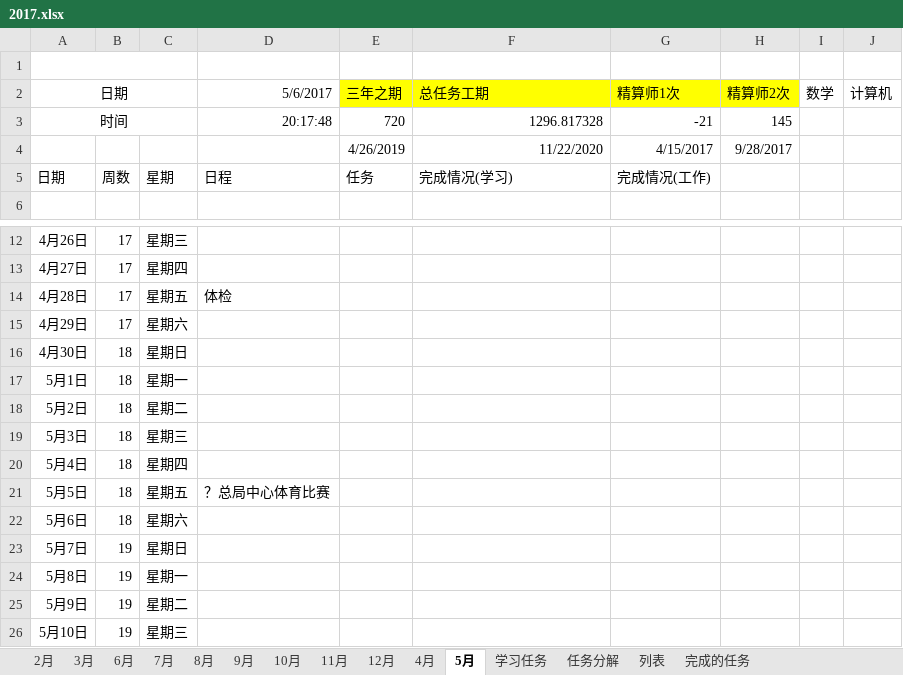
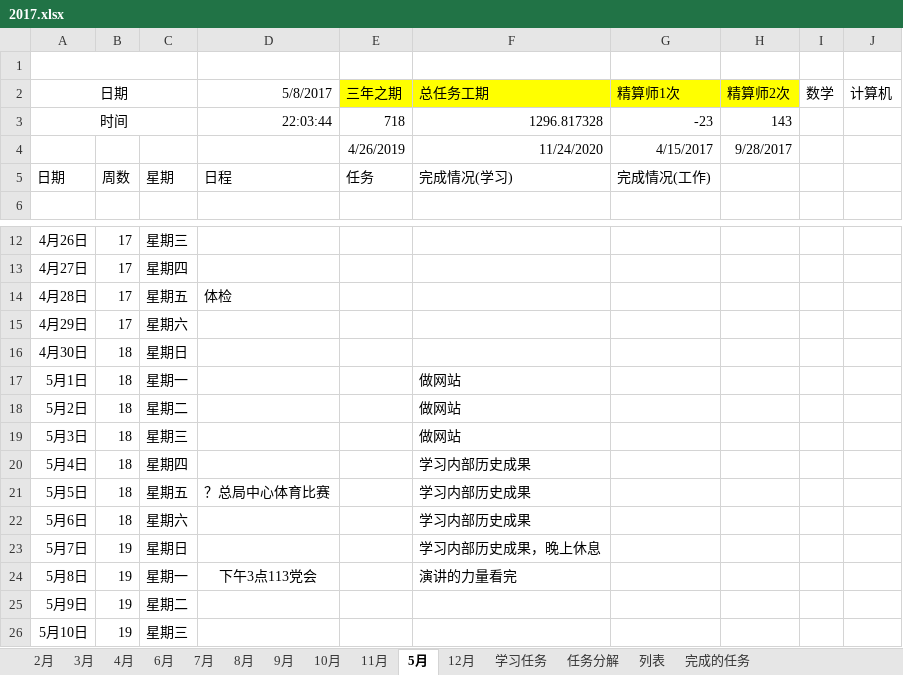
Before and after one commit to guofei9987/plans, an Excel workbook: 2017.xlsx, sheet 5月, drawn as a sheet; only a part is shown, gaps mark what is left out; values as stored, in another font and other column widths than the file's, no borders; conditional formats not drawn; the diff names each change by its address in the sheet, - before the commit and + after, or states it on an @@ line.

```diff
--- a/2017.xlsx (sheet 5月)
+++ b/2017.xlsx (sheet 5月)
@@ sheet tab order changed: 2月 | 3月 | 4月 | 6月 | 7月 | 8月 | 9月 | 10月 | 11月 | 5月 | 12月 | 学习任务 | 任务分解 | 列表 | 完成的任务 @@
-D2: 5/6/2017
+D2: 5/8/2017
-D3: 20:17:48
+D3: 22:03:44
-E3: 720
+E3: 718
-G3: -21
+G3: -23
-H3: 145
+H3: 143
-F4: 11/22/2020
+F4: 11/24/2020
-F17:F19: (empty)
+F17:F19: 做网站
-F20:F22: (empty)
+F20:F22: 学习内部历史成果
-F23: (empty)
+F23: 学习内部历史成果，晚上休息
-D24: (empty)
+D24: 下午3点113党会
-F24: (empty)
+F24: 演讲的力量看完
```
Also changed, not shown: sheet 12月, sheet 2月, sheet 3月, sheet 8月, sheet 7月, sheet 9月, 6 more sheets, charts or pictures, 2 other files.
